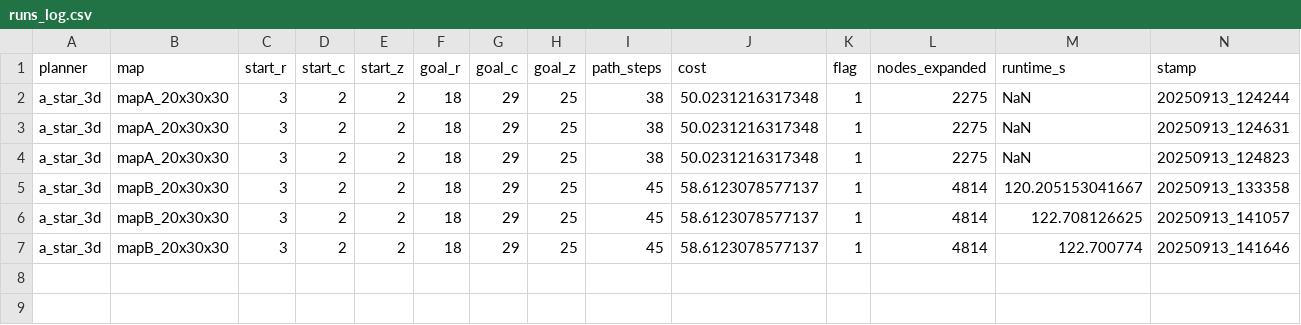
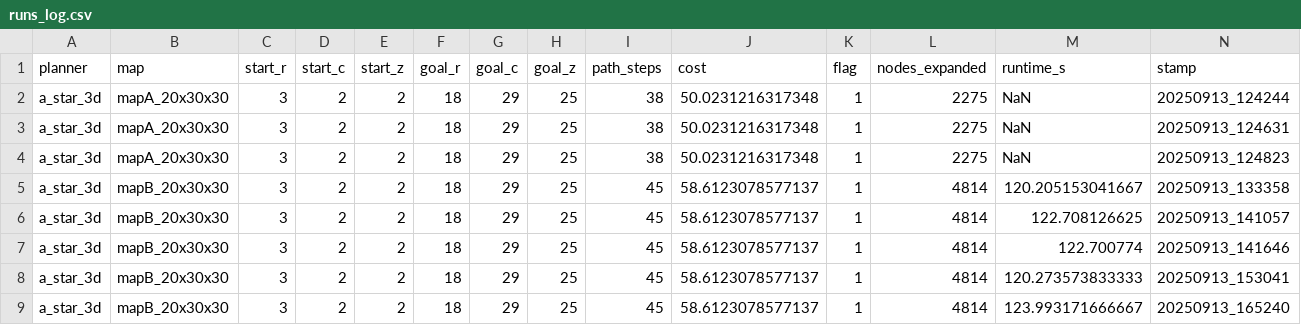
Before and after one commit to Bj3lla/matlab_motion_planning, a CSV file: results/runs_log.csv, drawn as a sheet.

Commit message:
a star simulation with just path and 3d model

```diff
--- a/results/runs_log.csv
+++ b/results/runs_log.csv
@@ -7 +7,3 @@ a_star_3d,mapB_20x30x30,3,2,2,18,29,25,45,58.6123078577137,1,4814,122.708126625,
 a_star_3d,mapB_20x30x30,3,2,2,18,29,25,45,58.6123078577137,1,4814,122.700774,20250913_141646
+a_star_3d,mapB_20x30x30,3,2,2,18,29,25,45,58.6123078577137,1,4814,120.273573833333,20250913_153041
+a_star_3d,mapB_20x30x30,3,2,2,18,29,25,45,58.6123078577137,1,4814,123.993171666667,20250913_165240
```
Also changed, not shown: 16 other files.
